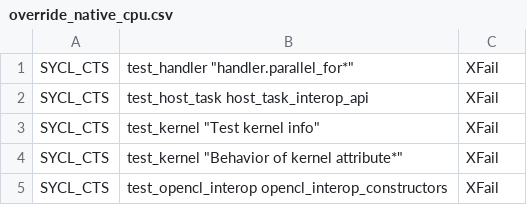
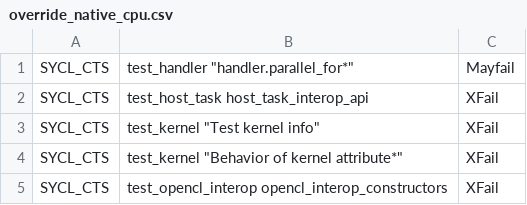
Before and after one commit to uxlfoundation/oneapi-construction-kit, a CSV file: .github/sycl_cts/override_native_cpu.csv, drawn as a sheet; only a part is shown.

Commit message:
Make native_cpu fail to Mayfail

```diff
--- a/.github/sycl_cts/override_native_cpu.csv
+++ b/.github/sycl_cts/override_native_cpu.csv
@@ -1,2 +1,2 @@
-SYCL_CTS,test_handler "handler.parallel_for*",XFail
+SYCL_CTS,test_handler "handler.parallel_for*",Mayfail
 SYCL_CTS,test_host_task host_task_interop_api,XFail
```
